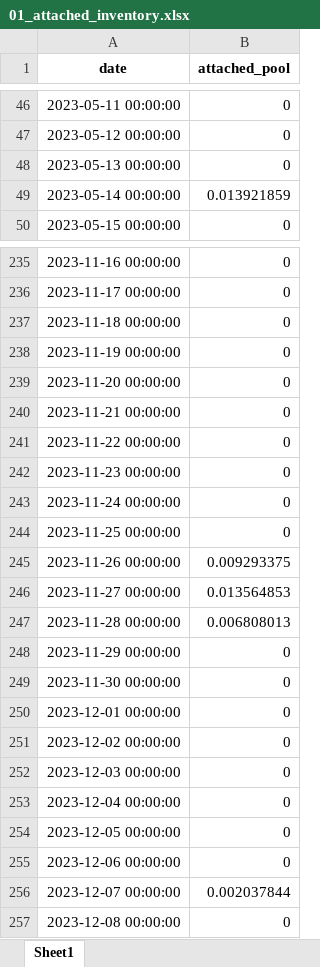
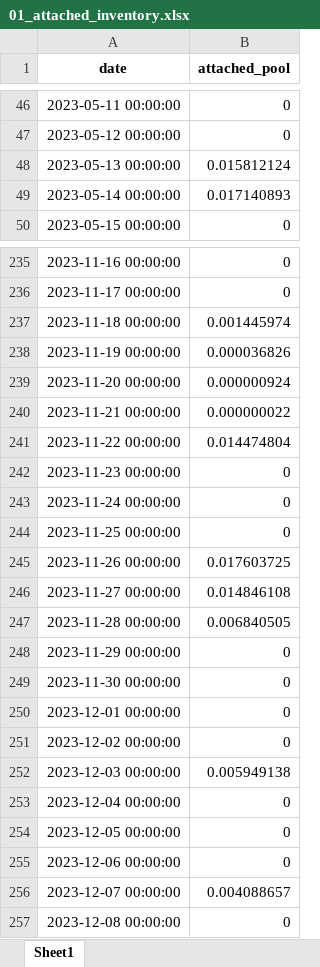
Before and after one commit to YAOLJ077/dm_first_inf, an Excel workbook: result/first_infection_DA_2023/01_attached_inventory.xlsx, sheet Sheet1, drawn as a sheet; only a part is shown, gaps mark what is left out; values as stored, in another font and other column widths than the file's, no borders; the diff covers the shown part only; the diff names each change by its address in the sheet, - before the commit and + after, or states it on an @@ line.

```diff
--- a/result/first_infection_DA_2023/01_attached_inventory.xlsx (sheet Sheet1)
+++ b/result/first_infection_DA_2023/01_attached_inventory.xlsx (sheet Sheet1)
-B48 (attached_pool): 0
+B48 (attached_pool): 0.015812124
-B49 (attached_pool): 0.013921859
+B49 (attached_pool): 0.017140893
-B237 (attached_pool): 0
+B237 (attached_pool): 0.001445974
-B238 (attached_pool): 0
+B238 (attached_pool): 0.000036826
-B239 (attached_pool): 0
+B239 (attached_pool): 0.000000924
-B240 (attached_pool): 0
+B240 (attached_pool): 0.000000022
-B241 (attached_pool): 0
+B241 (attached_pool): 0.014474804
-B245 (attached_pool): 0.009293375
+B245 (attached_pool): 0.017603725
-B246 (attached_pool): 0.013564853
+B246 (attached_pool): 0.014846108
-B247 (attached_pool): 0.006808013
+B247 (attached_pool): 0.006840505
-B252 (attached_pool): 0
+B252 (attached_pool): 0.005949138
-B256 (attached_pool): 0.002037844
+B256 (attached_pool): 0.004088657
```
Also changed, not shown: 26 edited cells elsewhere in this sheet, result/first_infection_DA_2023/02_dispersal_cohorts.xlsx, result/first_infection_DA_2023/03_deposition.xlsx, 7 other files.
